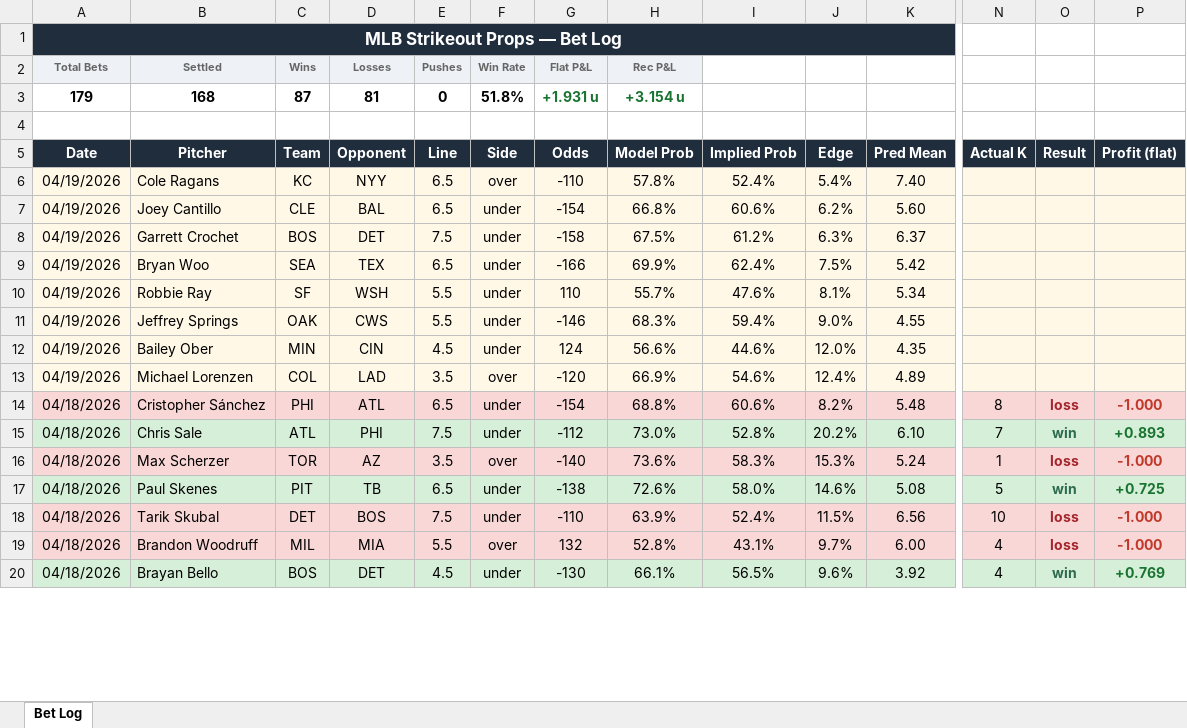
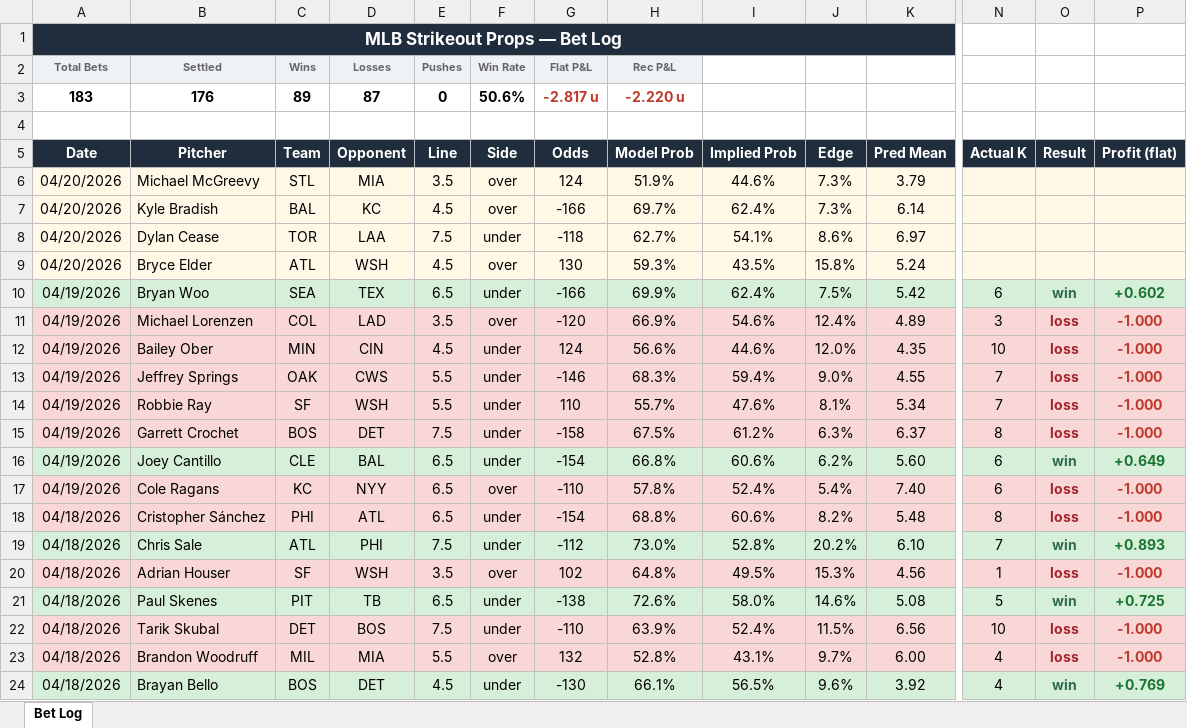
Before and after one commit to andrewrust04-blip/mlb-betting-model, an Excel workbook: bet_log.xlsx, sheet Bet Log, drawn as a sheet; only a part is shown, gaps mark what is left out; values as stored, in another font and other column widths than the file's, no borders; removed rows and columns are numbered as before the commit, all else as after; rows hold the shown columns only; the diff covers the shown part only; the diff names each change by its address in the sheet, - before the commit and + after, or states it on an @@ line.

```diff
--- a/bet_log.xlsx (sheet Bet Log)
+++ b/bet_log.xlsx (sheet Bet Log)
-row 3: 179 | 168 | 87 | 81 | 0 | 51.8% | +1.931 u | +3.154 u
+row 3: 183 | 176 | 89 | 87 | 0 | 50.6% | -2.817 u | -2.220 u
-row 6: 04/19/2026 | Cole Ragans | KC | NYY | 6.5 | over | -110 | 57.8% | 52.4% | 5.4% | 7.40
-row 7: 04/19/2026 | Joey Cantillo | CLE | BAL | 6.5 | under | -154 | 66.8% | 60.6% | 6.2% | 5.60
-row 8: 04/19/2026 | Garrett Crochet | BOS | DET | 7.5 | under | -158 | 67.5% | 61.2% | 6.3% | 6.37
+row 6: 04/20/2026 | Michael McGreevy | STL | MIA | 3.5 | over | 124 | 51.9% | 44.6% | 7.3% | 3.79
+row 7: 04/20/2026 | Kyle Bradish | BAL | KC | 4.5 | over | -166 | 69.7% | 62.4% | 7.3% | 6.14
+row 8: 04/20/2026 | Dylan Cease | TOR | LAA | 7.5 | under | -118 | 62.7% | 54.1% | 8.6% | 6.97
+row 9: 04/20/2026 | Bryce Elder | ATL | WSH | 4.5 | over | 130 | 59.3% | 43.5% | 15.8% | 5.24
-A10:P10 fill: #FFF8E7
+A10:P10 fill: #D6EFD8
-N10 (Actual K): (empty)
+N10 (Actual K): 6
-O10 (Result): (empty)
+O10 (Result): win
-P10 (Profit (flat)): (empty)
+P10 (Profit (flat)): +0.602
-row 10: 04/19/2026 | Robbie Ray | SF | WSH | 5.5 | under | 110 | 55.7% | 47.6% | 8.1% | 5.34
-row 11: 04/19/2026 | Jeffrey Springs | OAK | CWS | 5.5 | under | -146 | 68.3% | 59.4% | 9.0% | 4.55
-row 12: 04/19/2026 | Bailey Ober | MIN | CIN | 4.5 | under | 124 | 56.6% | 44.6% | 12.0% | 4.35
-A11:P11 fill: #FFF8E7
+A11:P11 fill: #FAD7D7
-N11 (Actual K): (empty)
+N11 (Actual K): 3
-O11 (Result): (empty)
+O11 (Result): loss
-P11 (Profit (flat)): (empty)
+P11 (Profit (flat)): -1.000
+row 12: 04/19/2026 | Bailey Ober | MIN | CIN | 4.5 | under | 124 | 56.6% | 44.6% | 12.0% | 4.35 | 10 | loss | -1.000
+row 13: 04/19/2026 | Jeffrey Springs | OAK | CWS | 5.5 | under | -146 | 68.3% | 59.4% | 9.0% | 4.55 | 7 | loss | -1.000
+row 14: 04/19/2026 | Robbie Ray | SF | WSH | 5.5 | under | 110 | 55.7% | 47.6% | 8.1% | 5.34 | 7 | loss | -1.000
+row 15: 04/19/2026 | Garrett Crochet | BOS | DET | 7.5 | under | -158 | 67.5% | 61.2% | 6.3% | 6.37 | 8 | loss | -1.000
+row 16: 04/19/2026 | Joey Cantillo | CLE | BAL | 6.5 | under | -154 | 66.8% | 60.6% | 6.2% | 5.60 | 6 | win | +0.649
+row 17: 04/19/2026 | Cole Ragans | KC | NYY | 6.5 | over | -110 | 57.8% | 52.4% | 5.4% | 7.40 | 6 | loss | -1.000
@@ row 16 moved to row 25: 04/18/2026 @@
@@ row 21 moved to row 20: 04/18/2026 @@
```
Also changed, not shown: 54 moved rows and cell formats elsewhere in this sheet, filtered_bets.xlsx, 8 other files.
